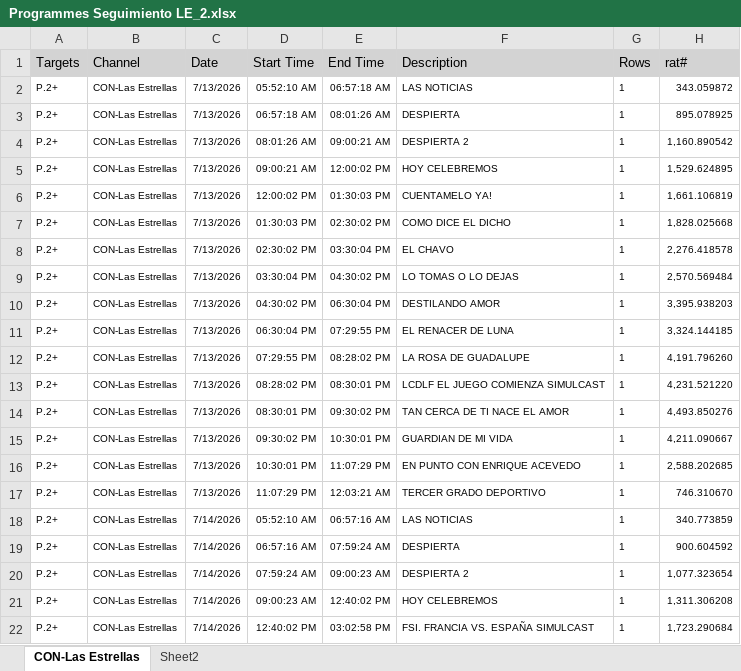
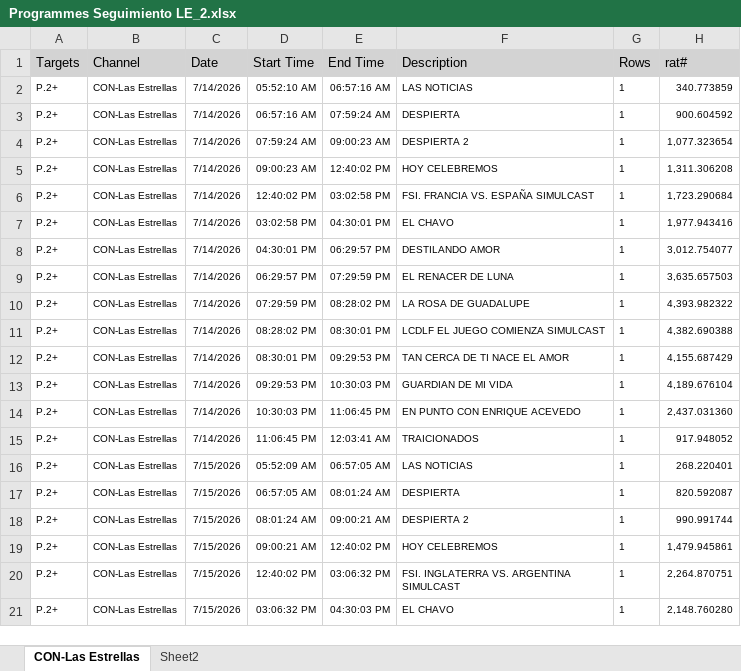
Before and after one commit to moonkey1995/Seguimiento-LE, an Excel workbook: Programmes Seguimiento LE_2.xlsx, sheet CON-Las Estrellas, drawn as a sheet; only a part is shown; the shorter side is filled out with more unchanged rows; values as stored, in another font and other column widths than the file's, no borders; removed rows and columns are numbered as before the commit, all else as after; the diff covers the shown part only; the diff names each change by its address in the sheet, - before the commit and + after, or states it on an @@ line.

```diff
--- a/Programmes Seguimiento LE_2.xlsx (sheet CON-Las Estrellas)
+++ b/Programmes Seguimiento LE_2.xlsx (sheet CON-Las Estrellas)
-row 2: P.2+ | CON-Las Estrellas | 7/13/2026 | 05:52:10 AM | 06:57:18 AM | LAS NOTICIAS | 1 | 343.059872
-row 3: P.2+ | CON-Las Estrellas | 7/13/2026 | 06:57:18 AM | 08:01:26 AM | DESPIERTA | 1 | 895.078925
-row 4: P.2+ | CON-Las Estrellas | 7/13/2026 | 08:01:26 AM | 09:00:21 AM | DESPIERTA 2 | 1 | 1,160.890542
-row 5: P.2+ | CON-Las Estrellas | 7/13/2026 | 09:00:21 AM | 12:00:02 PM | HOY CELEBREMOS | 1 | 1,529.624895
-row 6: P.2+ | CON-Las Estrellas | 7/13/2026 | 12:00:02 PM | 01:30:03 PM | CUENTAMELO YA! | 1 | 1,661.106819
-row 7: P.2+ | CON-Las Estrellas | 7/13/2026 | 01:30:03 PM | 02:30:02 PM | COMO DICE EL DICHO | 1 | 1,828.025668
-row 8: P.2+ | CON-Las Estrellas | 7/13/2026 | 02:30:02 PM | 03:30:04 PM | EL CHAVO | 1 | 2,276.418578
-row 9: P.2+ | CON-Las Estrellas | 7/13/2026 | 03:30:04 PM | 04:30:02 PM | LO TOMAS O LO DEJAS | 1 | 2,570.569484
-row 10: P.2+ | CON-Las Estrellas | 7/13/2026 | 04:30:02 PM | 06:30:04 PM | DESTILANDO AMOR | 1 | 3,395.938203
-row 11: P.2+ | CON-Las Estrellas | 7/13/2026 | 06:30:04 PM | 07:29:55 PM | EL RENACER DE LUNA | 1 | 3,324.144185
-row 12: P.2+ | CON-Las Estrellas | 7/13/2026 | 07:29:55 PM | 08:28:02 PM | LA ROSA DE GUADALUPE | 1 | 4,191.796260
-row 13: P.2+ | CON-Las Estrellas | 7/13/2026 | 08:28:02 PM | 08:30:01 PM | LCDLF EL JUEGO COMIENZA SIMULCAST | 1 | 4,231.521220
-row 14: P.2+ | CON-Las Estrellas | 7/13/2026 | 08:30:01 PM | 09:30:02 PM | TAN CERCA DE TI NACE EL AMOR | 1 | 4,493.850276
-row 15: P.2+ | CON-Las Estrellas | 7/13/2026 | 09:30:02 PM | 10:30:01 PM | GUARDIAN DE MI VIDA | 1 | 4,211.090667
-row 16: P.2+ | CON-Las Estrellas | 7/13/2026 | 10:30:01 PM | 11:07:29 PM | EN PUNTO CON ENRIQUE ACEVEDO | 1 | 2,588.202685
-row 17: P.2+ | CON-Las Estrellas | 7/13/2026 | 11:07:29 PM | 12:03:21 AM | TERCER GRADO DEPORTIVO | 1 | 746.310670
```
Also changed, not shown: 15 added rows elsewhere in this sheet, sheet Sheet2, Time LE Franjas_2.xlsx, 3 other files.
